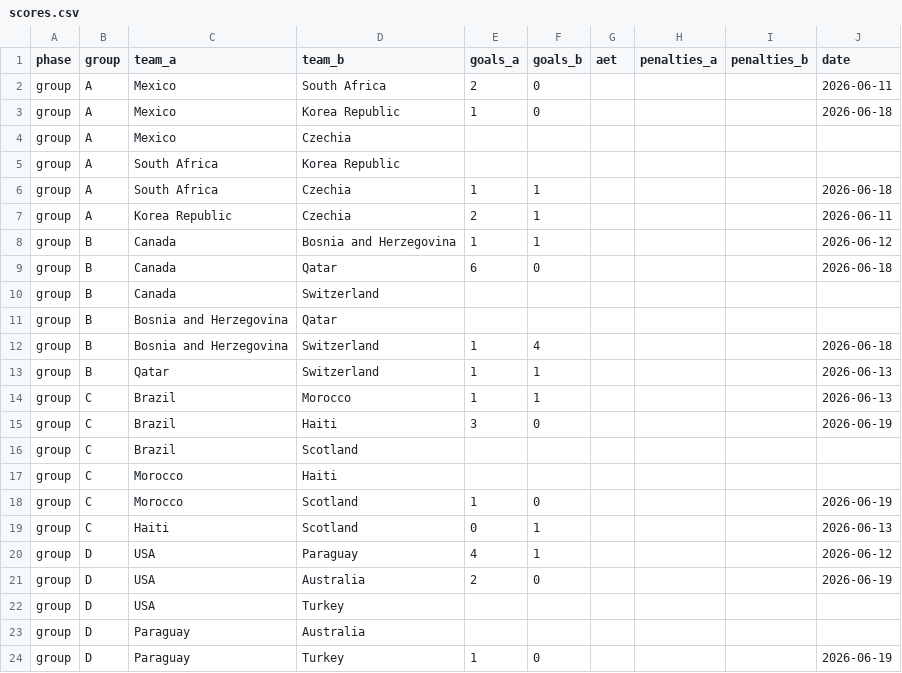
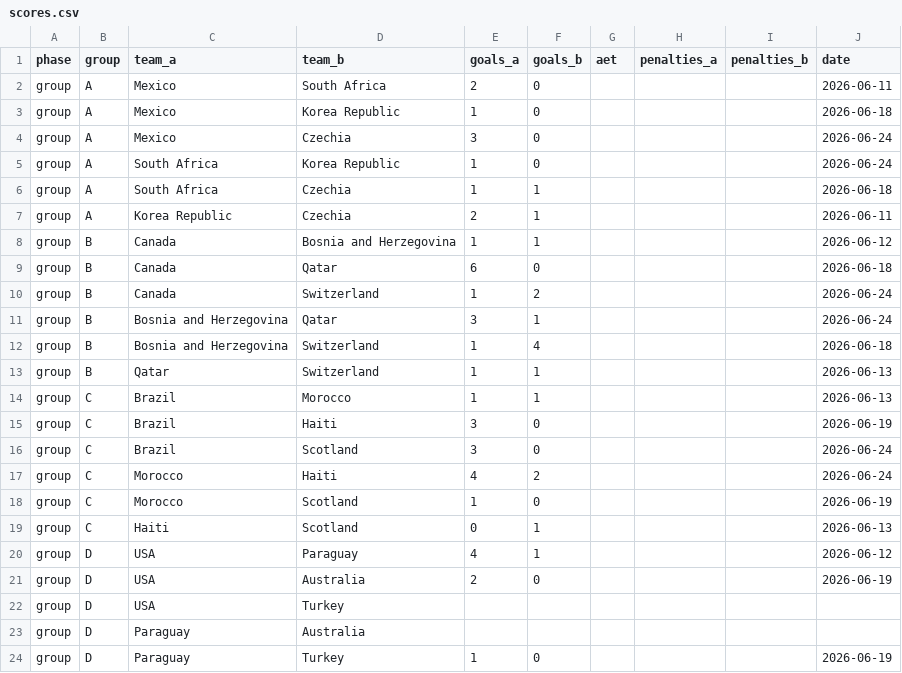
Before and after one commit to rhubscher/WorldCup2026Simulator, a CSV file: data/scores.csv, drawn as a sheet; only a part is shown; the diff covers the shown part only.

```diff
--- a/data/scores.csv
+++ b/data/scores.csv
@@ -3,4 +3,4 @@ group,A,Mexico,South Africa,2,0,,,,2026-06-11
 group,A,Mexico,Korea Republic,1,0,,,,2026-06-18
-group,A,Mexico,Czechia,,,,,,
-group,A,South Africa,Korea Republic,,,,,,
+group,A,Mexico,Czechia,3,0,,,,2026-06-24
+group,A,South Africa,Korea Republic,1,0,,,,2026-06-24
 group,A,South Africa,Czechia,1,1,,,,2026-06-18
@@ -9,4 +9,4 @@ group,B,Canada,Bosnia and Herzegovina,1,1,,,,2026-06-12
 group,B,Canada,Qatar,6,0,,,,2026-06-18
-group,B,Canada,Switzerland,,,,,,
-group,B,Bosnia and Herzegovina,Qatar,,,,,,
+group,B,Canada,Switzerland,1,2,,,,2026-06-24
+group,B,Bosnia and Herzegovina,Qatar,3,1,,,,2026-06-24
 group,B,Bosnia and Herzegovina,Switzerland,1,4,,,,2026-06-18
@@ -15,4 +15,4 @@ group,C,Brazil,Morocco,1,1,,,,2026-06-13
 group,C,Brazil,Haiti,3,0,,,,2026-06-19
-group,C,Brazil,Scotland,,,,,,
-group,C,Morocco,Haiti,,,,,,
+group,C,Brazil,Scotland,3,0,,,,2026-06-24
+group,C,Morocco,Haiti,4,2,,,,2026-06-24
 group,C,Morocco,Scotland,1,0,,,,2026-06-19
```
Also changed, not shown: 24 edited cells elsewhere in this file, 7 other files.
